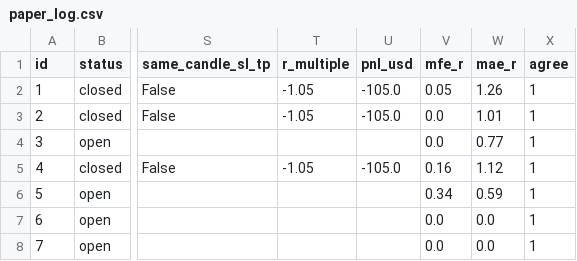
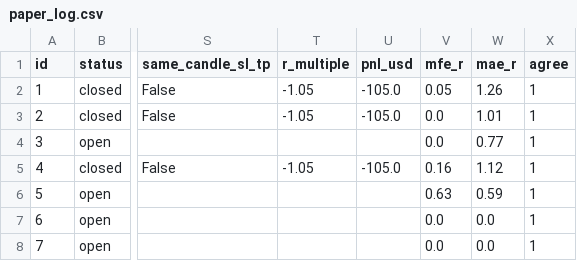
Before and after one commit to zeesshhhh/Ja, a CSV file: docs/paper_log.csv, drawn as a sheet; only a part is shown, gaps mark what is left out; the diff names each change by its address in the sheet, - before the commit and + after, or states it on an @@ line.

```diff
--- a/docs/paper_log.csv
+++ b/docs/paper_log.csv
-V6 (mfe_r): 0.34
+V6 (mfe_r): 0.63
```
Also changed, not shown: 1 other file.
